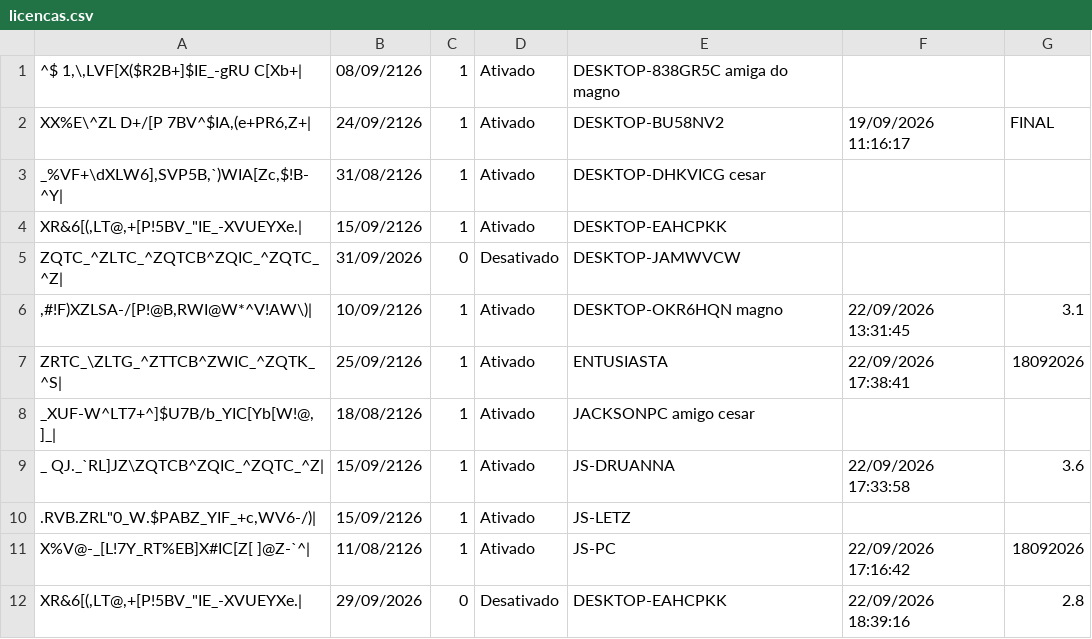
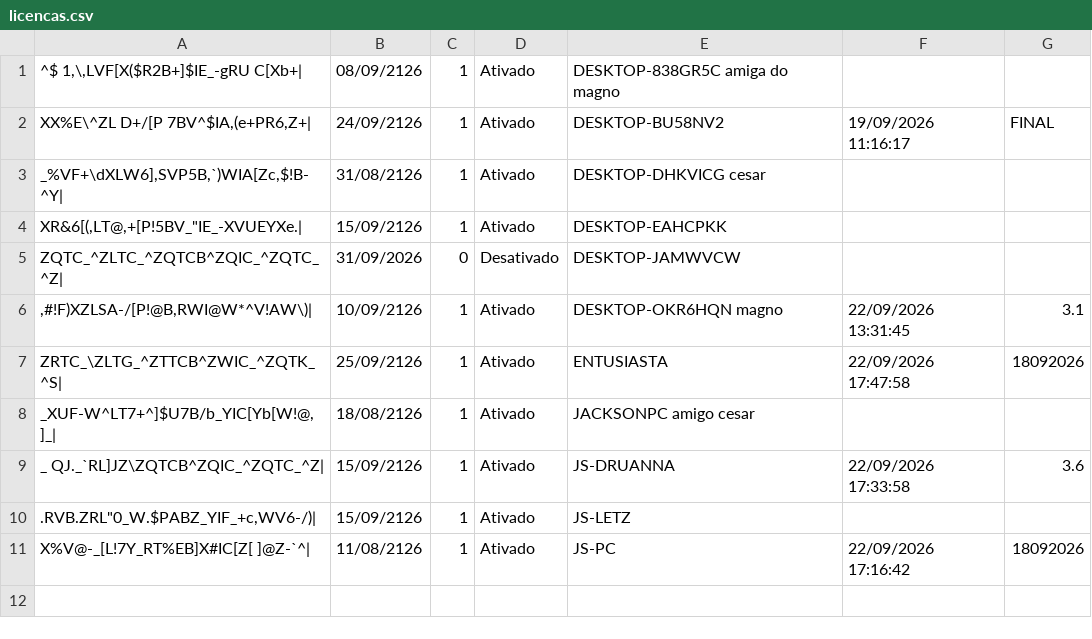
Before and after one commit to JLISPCAD/UPDATELISP, a CSV file: licencas.csv, drawn as a sheet; the diff names each change by its address in the sheet, - before the commit and + after, or states it on an @@ line.

Commit message:
Atualização e limpeza de duplicadas em 22/09/2026 17:47:58 (v18092026)

```diff
--- a/licencas.csv
+++ b/licencas.csv
-F7: 22/09/2026 17:38:41
+F7: 22/09/2026 17:47:58
-row 12: XR&6[(,LT@,+[P!5BV_"IE_-XVUEYXe.| | 29/09/2026 | 0 | Desativado | DESKTOP-EAHCPKK | 22/09/2026 18:39:16 | 2.8
```
